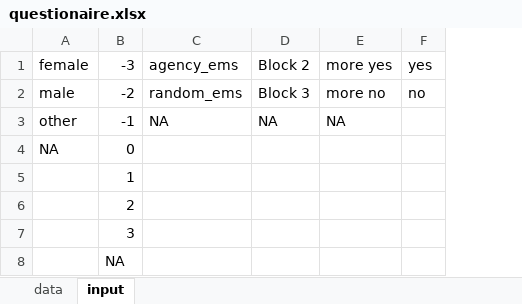
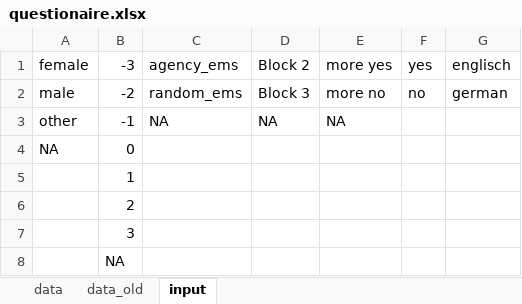
Before and after one commit to lukasgehrke/2021-fastReach, an Excel workbook: data/study/questionaire.xlsx, sheet input, drawn as a sheet; values as stored, in another font and other column widths than the file's, no borders; the diff names each change by its address in the sheet, - before the commit and + after, or states it on an @@ line.

```diff
--- a/data/study/questionaire.xlsx (sheet input)
+++ b/data/study/questionaire.xlsx (sheet input)
+sheet tab: data_old
+column G, rows 1-2: englisch | german
```
Also changed, not shown: sheet data, 7 other files.
